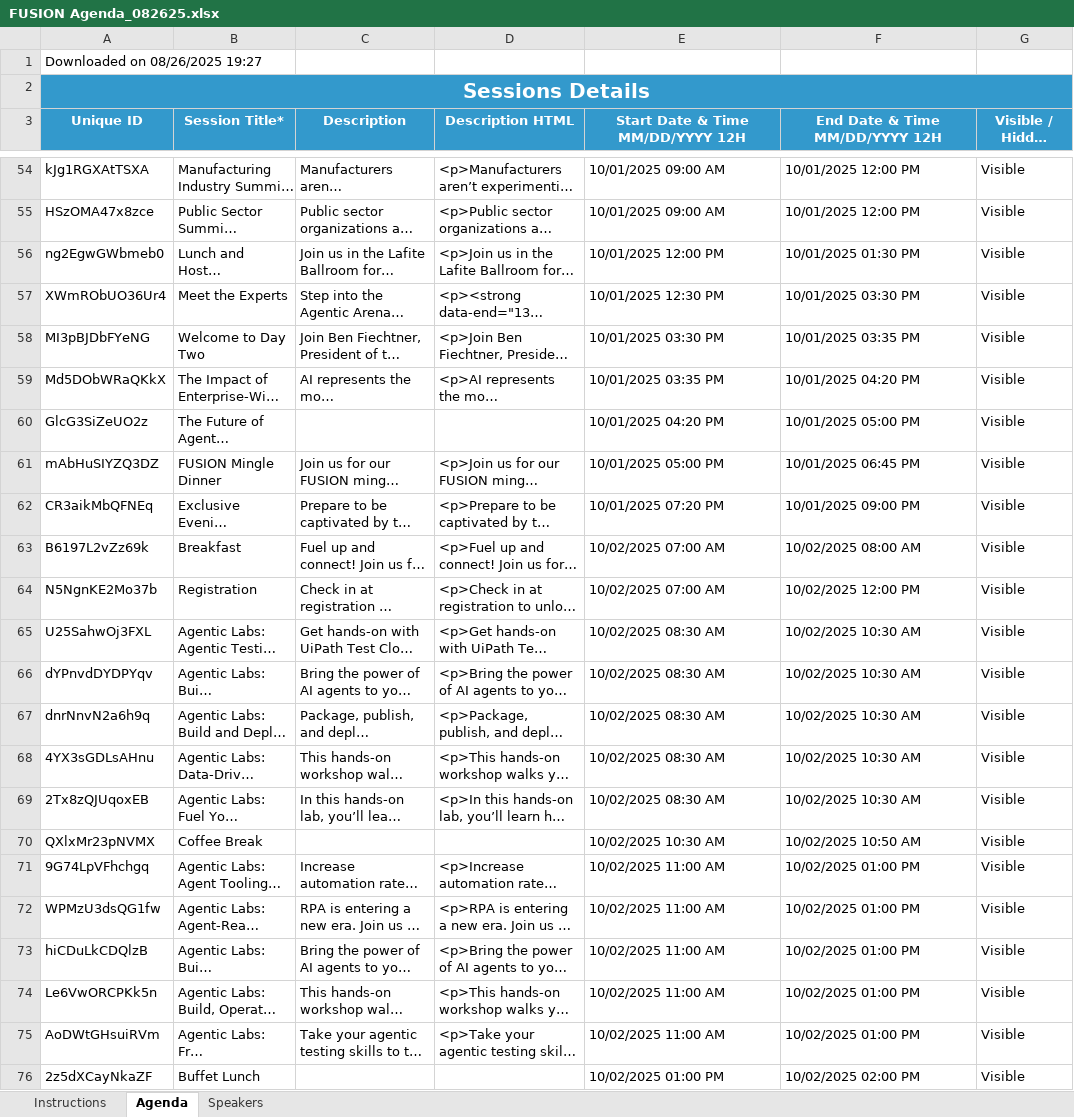
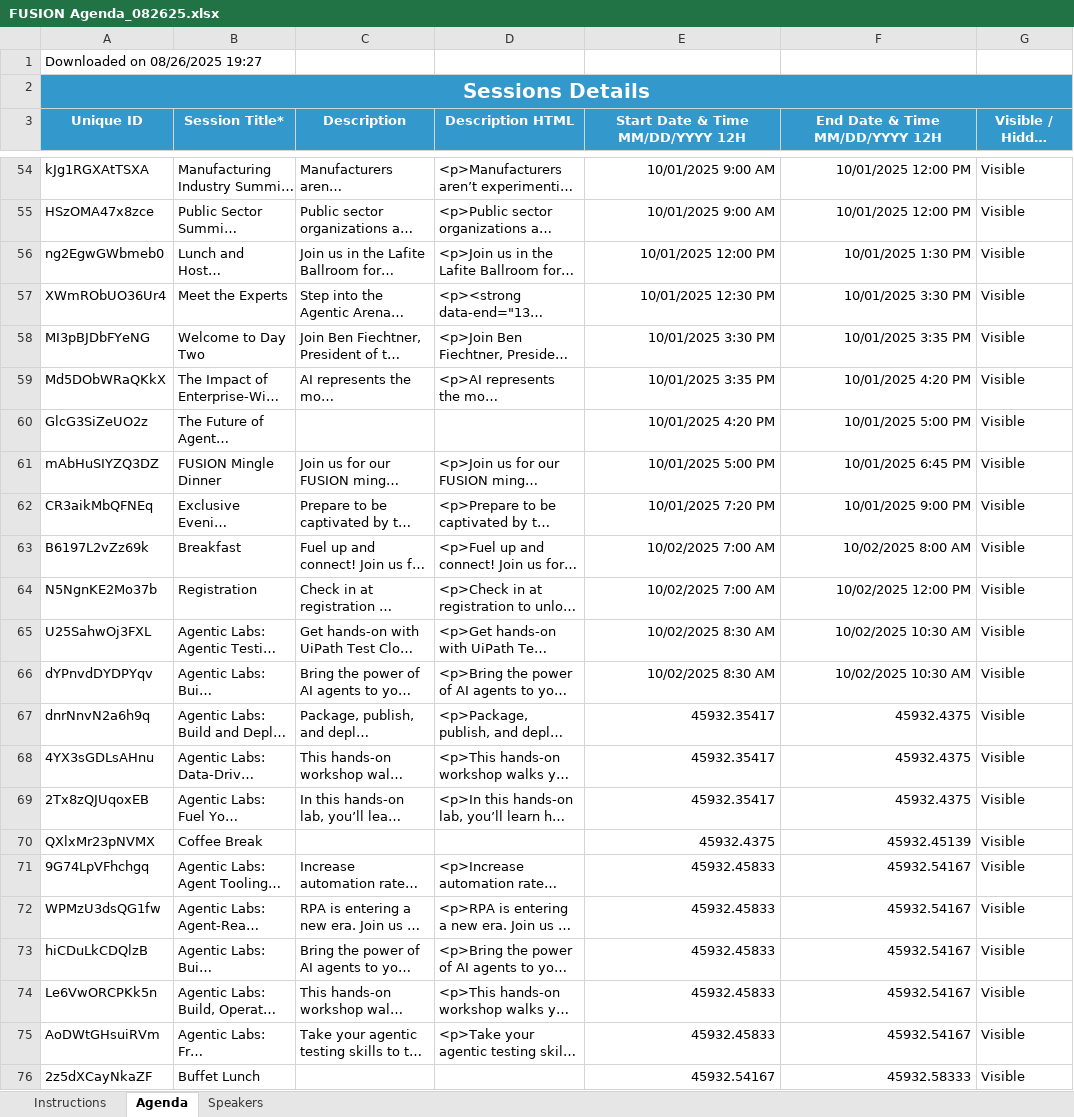
Before and after one commit to uipathlabs-dev/fusion-agenda, an Excel workbook: data/FUSION Agenda_082625.xlsx, sheet Agenda, drawn as a sheet; only a part is shown, gaps mark what is left out; long unchanged cells end in …; values as stored, in another font and other column widths than the file's, no borders; the diff covers the shown part only; the diff names each change by its address in the sheet, - before the commit and + after, or states it on an @@ line.

Commit message:
Update agenda Excel file via secure web upload\n\n📊 Uploaded: FUSION Agenda_082625.xlsx\n📅 Time: 2025-09-03T03:09:08.177Z\n🔐 Via: Secure Upload Interface

```diff
--- a/data/FUSION Agenda_082625.xlsx (sheet Agenda)
+++ b/data/FUSION Agenda_082625.xlsx (sheet Agenda)
-E54:E55 (Start Date & Time MM/DD/YYYY 12H): 10/01/2025 09:00 AM
+E54:E55 (Start Date & Time MM/DD/YYYY 12H): 10/01/2025 9:00 AM
-F54:F55 alignment: left
+F54:F55 alignment: right
-E56:E57 alignment: left
+E56:E57 alignment: right
-F56 (End Date & Time MM/DD/YYYY 12H): 10/01/2025 01:30 PM
+F56 (End Date & Time MM/DD/YYYY 12H): 10/01/2025 1:30 PM
-F57 (End Date & Time MM/DD/YYYY 12H): 10/01/2025 03:30 PM
+F57 (End Date & Time MM/DD/YYYY 12H): 10/01/2025 3:30 PM
-E58 (Start Date & Time MM/DD/YYYY 12H): 10/01/2025 03:30 PM
+E58 (Start Date & Time MM/DD/YYYY 12H): 10/01/2025 3:30 PM
-F58 (End Date & Time MM/DD/YYYY 12H): 10/01/2025 03:35 PM
+F58 (End Date & Time MM/DD/YYYY 12H): 10/01/2025 3:35 PM
-E59 (Start Date & Time MM/DD/YYYY 12H): 10/01/2025 03:35 PM
+E59 (Start Date & Time MM/DD/YYYY 12H): 10/01/2025 3:35 PM
-F59 (End Date & Time MM/DD/YYYY 12H): 10/01/2025 04:20 PM
+F59 (End Date & Time MM/DD/YYYY 12H): 10/01/2025 4:20 PM
-E60 (Start Date & Time MM/DD/YYYY 12H): 10/01/2025 04:20 PM
+E60 (Start Date & Time MM/DD/YYYY 12H): 10/01/2025 4:20 PM
-F60 (End Date & Time MM/DD/YYYY 12H): 10/01/2025 05:00 PM
+F60 (End Date & Time MM/DD/YYYY 12H): 10/01/2025 5:00 PM
-E61 (Start Date & Time MM/DD/YYYY 12H): 10/01/2025 05:00 PM
+E61 (Start Date & Time MM/DD/YYYY 12H): 10/01/2025 5:00 PM
-F61 (End Date & Time MM/DD/YYYY 12H): 10/01/2025 06:45 PM
+F61 (End Date & Time MM/DD/YYYY 12H): 10/01/2025 6:45 PM
-E62 (Start Date & Time MM/DD/YYYY 12H): 10/01/2025 07:20 PM
+E62 (Start Date & Time MM/DD/YYYY 12H): 10/01/2025 7:20 PM
-F62 (End Date & Time MM/DD/YYYY 12H): 10/01/2025 09:00 PM
+F62 (End Date & Time MM/DD/YYYY 12H): 10/01/2025 9:00 PM
-E63:E64 (Start Date & Time MM/DD/YYYY 12H): 10/02/2025 07:00 AM
+E63:E64 (Start Date & Time MM/DD/YYYY 12H): 10/02/2025 7:00 AM
-F63 (End Date & Time MM/DD/YYYY 12H): 10/02/2025 08:00 AM
+F63 (End Date & Time MM/DD/YYYY 12H): 10/02/2025 8:00 AM
-F64:F66 alignment: left
+F64:F66 alignment: right
-E65:E66 (Start Date & Time MM/DD/YYYY 12H): 10/02/2025 08:30 AM
+E65:E66 (Start Date & Time MM/DD/YYYY 12H): 10/02/2025 8:30 AM
-E67:E69 (Start Date & Time MM/DD/YYYY 12H): 10/02/2025 08:30 AM
+E67:E69 (Start Date & Time MM/DD/YYYY 12H): 45932.35417
-F67:F69 (End Date & Time MM/DD/YYYY 12H): 10/02/2025 10:30 AM
+F67:F69 (End Date & Time MM/DD/YYYY 12H): 45932.4375
-E70 (Start Date & Time MM/DD/YYYY 12H): 10/02/2025 10:30 AM
+E70 (Start Date & Time MM/DD/YYYY 12H): 45932.4375
-F70 (End Date & Time MM/DD/YYYY 12H): 10/02/2025 10:50 AM
+F70 (End Date & Time MM/DD/YYYY 12H): 45932.45139
-E71:E75 (Start Date & Time MM/DD/YYYY 12H): 10/02/2025 11:00 AM
+E71:E75 (Start Date & Time MM/DD/YYYY 12H): 45932.45833
-F71:F75 (End Date & Time MM/DD/YYYY 12H): 10/02/2025 01:00 PM
+F71:F75 (End Date & Time MM/DD/YYYY 12H): 45932.54167
-E76 (Start Date & Time MM/DD/YYYY 12H): 10/02/2025 01:00 PM
+E76 (Start Date & Time MM/DD/YYYY 12H): 45932.54167
-F76 (End Date & Time MM/DD/YYYY 12H): 10/02/2025 02:00 PM
+F76 (End Date & Time MM/DD/YYYY 12H): 45932.58333
```
Also changed, not shown: 75 edited cells and cell formats elsewhere in this sheet.
